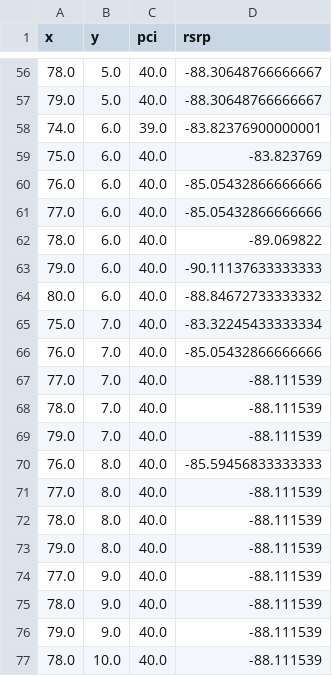
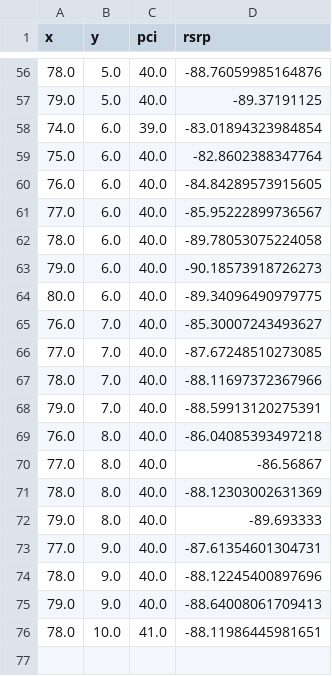
Before and after one commit to KJtiming/RadioMap, a CSV file: zone_result/zone_predict_6.csv, drawn as a sheet; only a part is shown, gaps mark what is left out; the diff covers the shown part only.

```diff
--- a/zone_result/zone_predict_6.csv
+++ b/zone_result/zone_predict_6.csv
@@ -56,22 +56,21 @@ x,y,pci,rsrp
-78.0,5.0,40.0,-88.30648766666667
-79.0,5.0,40.0,-88.30648766666667
-74.0,6.0,39.0,-83.82376900000001
-75.0,6.0,40.0,-83.823769
-76.0,6.0,40.0,-85.05432866666666
-77.0,6.0,40.0,-85.05432866666666
-78.0,6.0,40.0,-89.069822
-79.0,6.0,40.0,-90.11137633333333
-80.0,6.0,40.0,-88.84672733333332
-75.0,7.0,40.0,-83.32245433333334
-76.0,7.0,40.0,-85.05432866666666
-77.0,7.0,40.0,-88.111539
-78.0,7.0,40.0,-88.111539
-79.0,7.0,40.0,-88.111539
-76.0,8.0,40.0,-85.59456833333333
-77.0,8.0,40.0,-88.111539
-78.0,8.0,40.0,-88.111539
-79.0,8.0,40.0,-88.111539
-77.0,9.0,40.0,-88.111539
-78.0,9.0,40.0,-88.111539
-79.0,9.0,40.0,-88.111539
-78.0,10.0,40.0,-88.111539
+78.0,5.0,40.0,-88.76059985164876
+79.0,5.0,40.0,-89.37191125
+74.0,6.0,39.0,-83.01894323984854
+75.0,6.0,40.0,-82.8602388347764
+76.0,6.0,40.0,-84.84289573915605
+77.0,6.0,40.0,-85.95222899736567
+78.0,6.0,40.0,-89.78053075224058
+79.0,6.0,40.0,-90.18573918726273
+80.0,6.0,40.0,-89.34096490979775
+76.0,7.0,40.0,-85.30007243493627
+77.0,7.0,40.0,-87.67248510273085
+78.0,7.0,40.0,-88.11697372367966
+79.0,7.0,40.0,-88.59913120275391
+76.0,8.0,40.0,-86.04085393497218
+77.0,8.0,40.0,-86.56867
+78.0,8.0,40.0,-88.12303002631369
+79.0,8.0,40.0,-89.693333
+77.0,9.0,40.0,-87.61354601304731
+78.0,9.0,40.0,-88.12245400897696
+79.0,9.0,40.0,-88.64008061709413
+78.0,10.0,41.0,-88.11986445981651
```
Also changed, not shown: 56 edited cells elsewhere in this file, result_pci/pci_result.csv, result_pci/zone_knn_result.csv, 10 other files.
